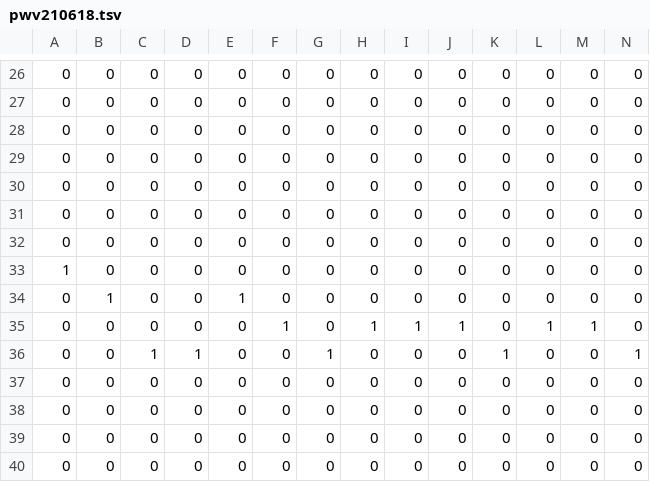
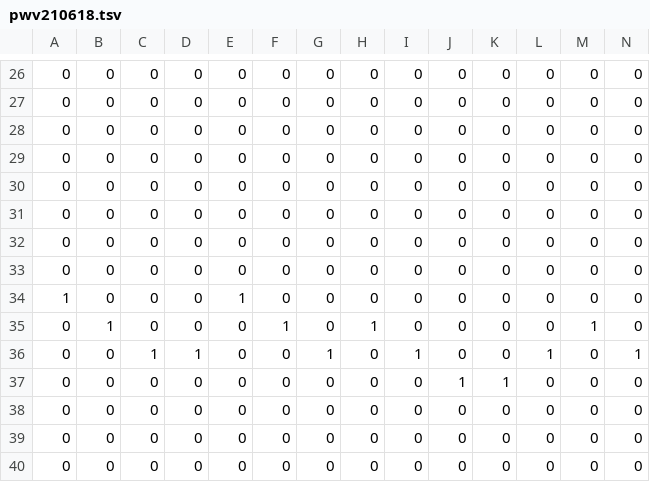
Before and after one commit to pianocurve/player, a TSV file: pwv210618.tsv, drawn as a sheet; only a part is shown, gaps mark what is left out; removed rows and columns are numbered as before the commit, all else as after; rows hold the shown columns only; the diff names each change by its address in the sheet, - before the commit and + after, or states it on an @@ line.

Commit message:
6/27goodnight2:20210607182707

```diff
--- a/pwv210618.tsv
+++ b/pwv210618.tsv
-row 33: 1 | 0 | 0 | 0 | 0 | 0 | 0 | 0 | 0 | 0 | 0 | 0 | 0 | 0
-row 34: 0 | 1 | 0 | 0 | 1 | 0 | 0 | 0 | 0 | 0 | 0 | 0 | 0 | 0
-row 35: 0 | 0 | 0 | 0 | 0 | 1 | 0 | 1 | 1 | 1 | 0 | 1 | 1 | 0
-row 36: 0 | 0 | 1 | 1 | 0 | 0 | 1 | 0 | 0 | 0 | 1 | 0 | 0 | 1
+row 34: 1 | 0 | 0 | 0 | 1 | 0 | 0 | 0 | 0 | 0 | 0 | 0 | 0 | 0
+row 35: 0 | 1 | 0 | 0 | 0 | 1 | 0 | 1 | 0 | 0 | 0 | 0 | 1 | 0
+row 36: 0 | 0 | 1 | 1 | 0 | 0 | 1 | 0 | 1 | 0 | 0 | 1 | 0 | 1
+row 37: 0 | 0 | 0 | 0 | 0 | 0 | 0 | 0 | 0 | 1 | 1 | 0 | 0 | 0
```
